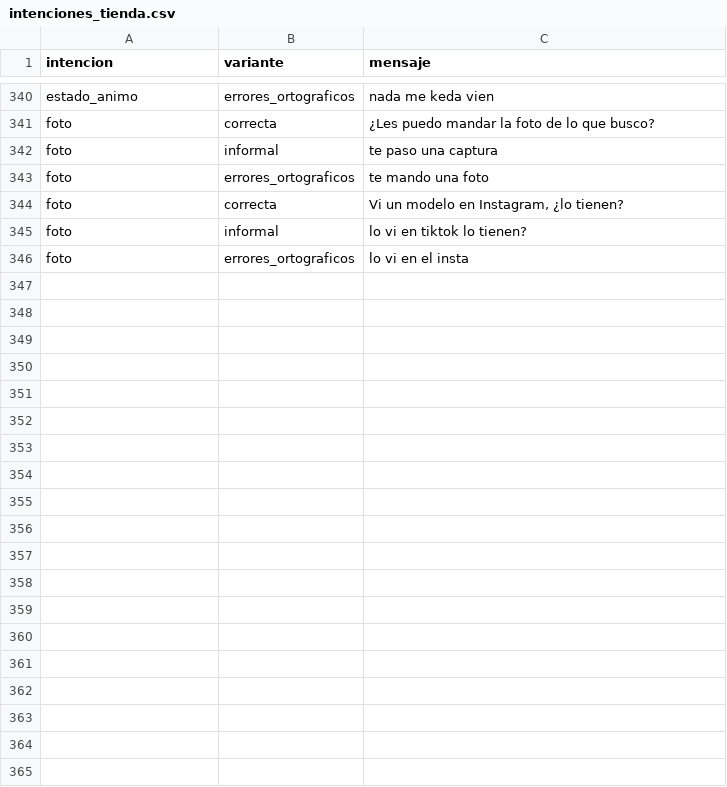
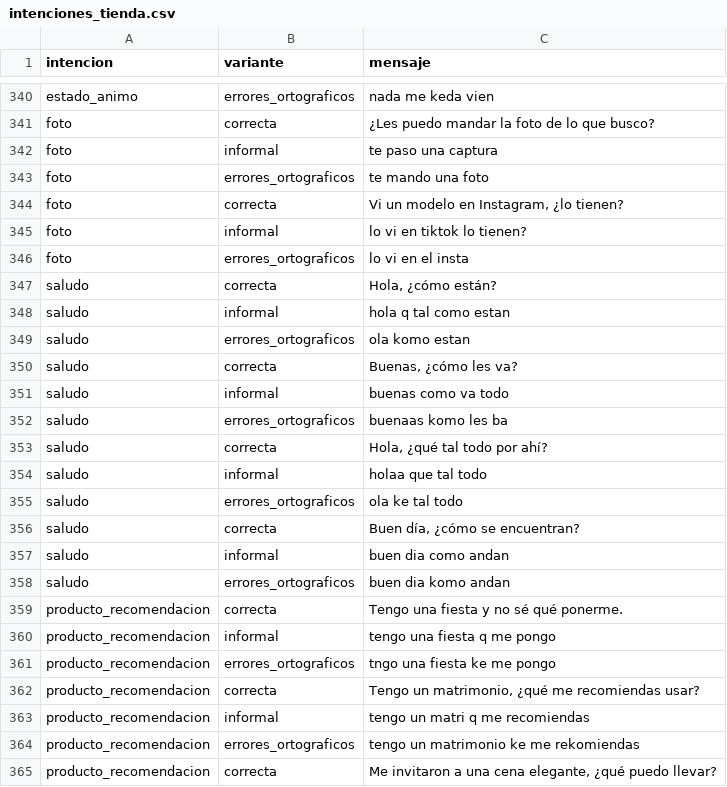
Before and after one commit to davrv93/ddesign-k, a CSV file: agente/data/intenciones_tienda.csv, drawn as a sheet; only a part is shown, gaps mark what is left out; the diff covers the shown part only; the diff names each change by its address in the sheet, - before the commit and + after, or states it on an @@ line.

```diff
--- a/agente/data/intenciones_tienda.csv
+++ b/agente/data/intenciones_tienda.csv
+row 347: saludo | correcta | Hola, ¿cómo están?
+row 348: saludo | informal | hola q tal como estan
+row 349: saludo | errores_ortograficos | ola komo estan
+row 350: saludo | correcta | Buenas, ¿cómo les va?
+row 351: saludo | informal | buenas como va todo
+row 352: saludo | errores_ortograficos | buenaas komo les ba
+row 353: saludo | correcta | Hola, ¿qué tal todo por ahí?
+row 354: saludo | informal | holaa que tal todo
+row 355: saludo | errores_ortograficos | ola ke tal todo
+row 356: saludo | correcta | Buen día, ¿cómo se encuentran?
+row 357: saludo | informal | buen dia como andan
+row 358: saludo | errores_ortograficos | buen dia komo andan
+row 359: producto_recomendacion | correcta | Tengo una fiesta y no sé qué ponerme.
+row 360: producto_recomendacion | informal | tengo una fiesta q me pongo
+row 361: producto_recomendacion | errores_ortograficos | tngo una fiesta ke me pongo
+row 362: producto_recomendacion | correcta | Tengo un matrimonio, ¿qué me recomiendas usar?
+row 363: producto_recomendacion | informal | tengo un matri q me recomiendas
+row 364: producto_recomendacion | errores_ortograficos | tengo un matrimonio ke me rekomiendas
+row 365: producto_recomendacion | correcta | Me invitaron a una cena elegante, ¿qué puedo llevar?
```
Also changed, not shown: 41 added rows elsewhere in this file, 29 other files.
